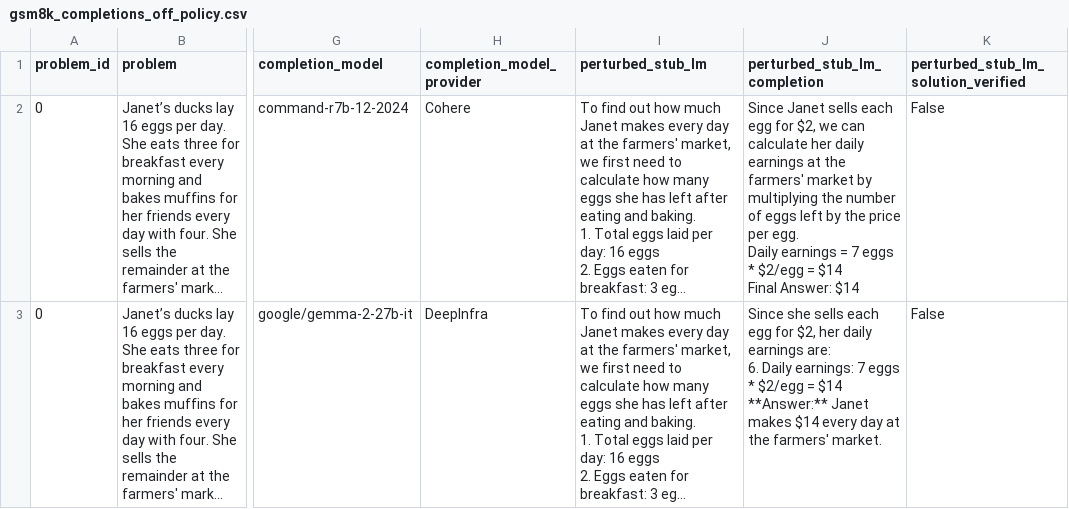
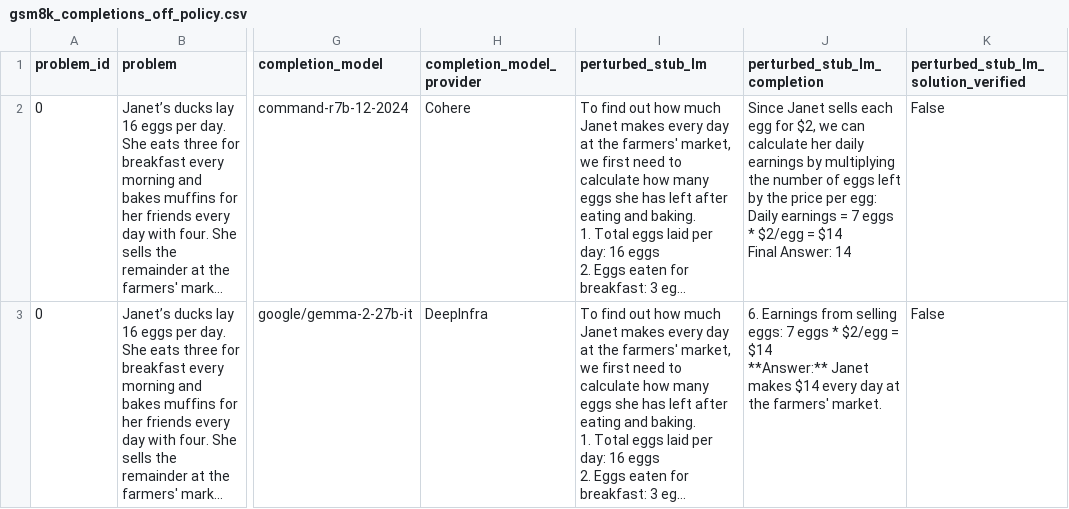
Before and after one commit to sasilver75/cohere-reasoning-v5, a CSV file: gsm8k/datasets/gsm8k_completions_off_policy.csv, drawn as a sheet; only a part is shown, gaps mark what is left out; long unchanged cells end in …; ↵ is a line break in a cell; the diff covers the shown part only; the diff names each change by its address in the sheet, - before the commit and + after, or states it on an @@ line.

```diff
--- a/gsm8k/datasets/gsm8k_completions_off_policy.csv
+++ b/gsm8k/datasets/gsm8k_completions_off_policy.csv
-J2 (perturbed_stub_lm_completion): …daily earnings at the farmers' market by multiplying the number of eggs left by the price per egg. ↵ Daily earnings = 7 eggs * $2/egg = $14 ↵ Final Answer: $14
+J2 (perturbed_stub_lm_completion): …daily earnings by multiplying the number of eggs left by the price per egg: ↵ Daily earnings = 7 eggs * $2/egg = $14 ↵ Final Answer: 14
-J3 (perturbed_stub_lm_completion): Since she sells each egg for $2, her daily earnings are: ↵ 6. Daily earnings: 7 eggs…
+J3 (perturbed_stub_lm_completion): 6. Earnings from selling eggs: 7 eggs…
```
Also changed, not shown: 2 edited cells elsewhere in this file, 1 other file.
